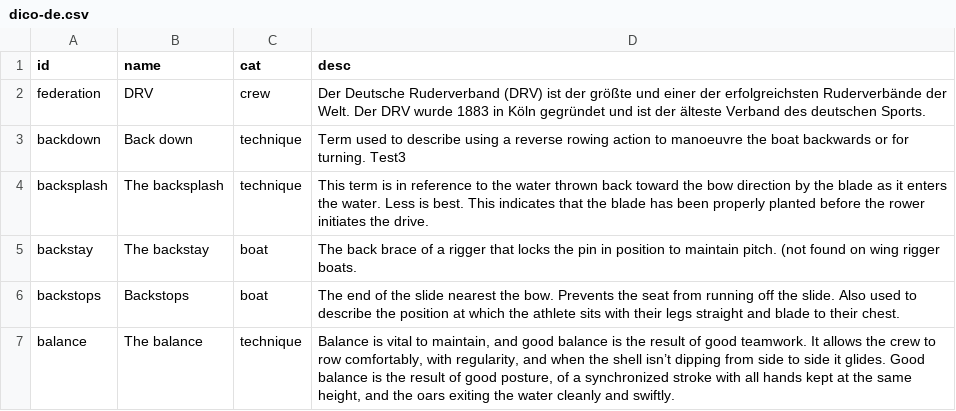
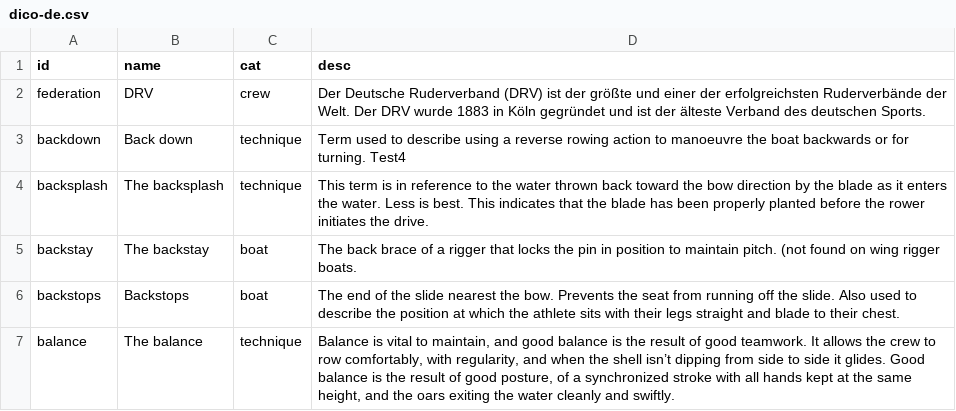
Before and after one commit to DoYouSpeakRowing/DoYouSpeakRowing.github.io, a CSV file: src/dico-de.csv, drawn as a sheet; only a part is shown.

Commit message:
test sparse checkout

```diff
--- a/src/dico-de.csv
+++ b/src/dico-de.csv
@@ -2,3 +2,3 @@ id,name,cat,desc
 federation,DRV,crew,Der Deutsche Ruderverband (DRV) ist der größte und einer der erfolgreichsten Ruderverbände der Welt. Der DRV wurde 1883 in Köln gegründet und ist der älteste Verband des deutschen Sports.
-backdown,Back down,technique,Term used to describe using a reverse rowing action to manoeuvre the boat backwards or for turning. Test3
+backdown,Back down,technique,Term used to describe using a reverse rowing action to manoeuvre the boat backwards or for turning. Test4
 backsplash,The backsplash,technique,This term is in reference to the water thrown back toward the bow direction by the blade as it enters the water. Less is best. This indicates that the blade has been properly planted before the rower initiates the drive.
```
